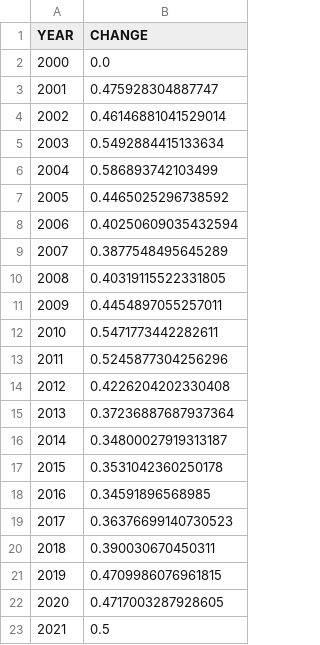
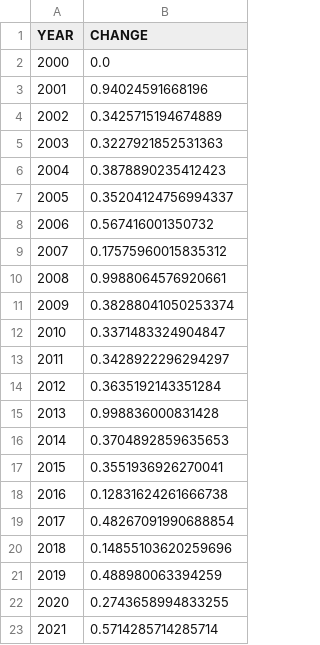
Before and after one commit to bgunn34/Union_Elections, a CSV file: data/totals_table_pres.csv, drawn as a sheet.

```diff
--- a/data/totals_table_pres.csv
+++ b/data/totals_table_pres.csv
@@ -2,22 +2,22 @@ YEAR,CHANGE
 2000,0.0
-2001,0.475928304887747
-2002,0.46146881041529014
-2003,0.5492884415133634
-2004,0.586893742103499
-2005,0.4465025296738592
-2006,0.40250609035432594
-2007,0.3877548495645289
-2008,0.40319115522331805
-2009,0.4454897055257011
-2010,0.5471773442282611
-2011,0.5245877304256296
-2012,0.4226204202330408
-2013,0.37236887687937364
-2014,0.34800027919313187
-2015,0.3531042360250178
-2016,0.34591896568985
-2017,0.36376699140730523
-2018,0.390030670450311
-2019,0.4709986076961815
-2020,0.4717003287928605
-2021,0.5
+2001,0.94024591668196
+2002,0.3425715194674889
+2003,0.3227921852531363
+2004,0.3878890235412423
+2005,0.35204124756994337
+2006,0.567416001350732
+2007,0.17575960015835312
+2008,0.9988064576920661
+2009,0.38288041050253374
+2010,0.3371483324904847
+2011,0.3428922296294297
+2012,0.3635192143351284
+2013,0.998836000831428
+2014,0.3704892859635653
+2015,0.3551936926270041
+2016,0.12831624261666738
+2017,0.48267091990688854
+2018,0.14855103620259696
+2019,0.488980063394259
+2020,0.2743658994833255
+2021,0.5714285714285714
```
Also changed, not shown: data/totals_table_all_officers.csv, 1 other file.
